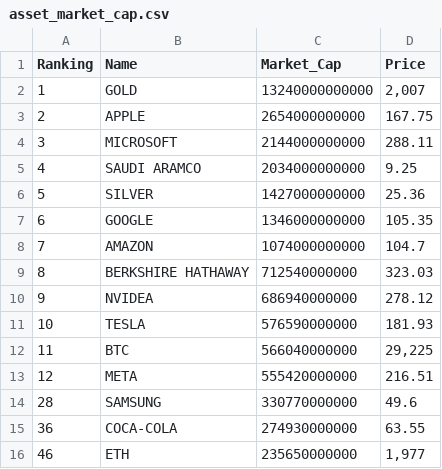
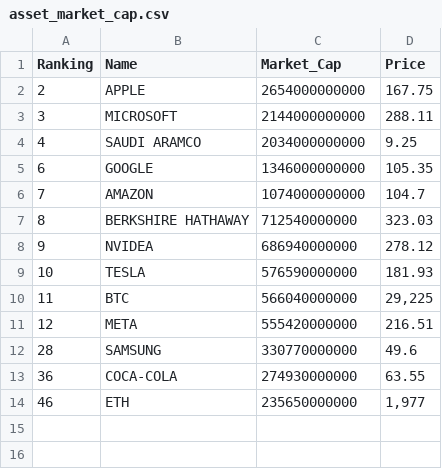
Before and after one commit to Miinjiin/R_project, a CSV file: Data/asset_market_cap.csv, drawn as a sheet; the diff names each change by its address in the sheet, - before the commit and + after, or states it on an @@ line.

```diff
--- a/Data/asset_market_cap.csv
+++ b/Data/asset_market_cap.csv
-row 2: 1 | GOLD | 13240000000000 | 2,007
-row 6: 5 | SILVER | 1427000000000 | 25.36
```
Also changed, not shown: 3 other files.
